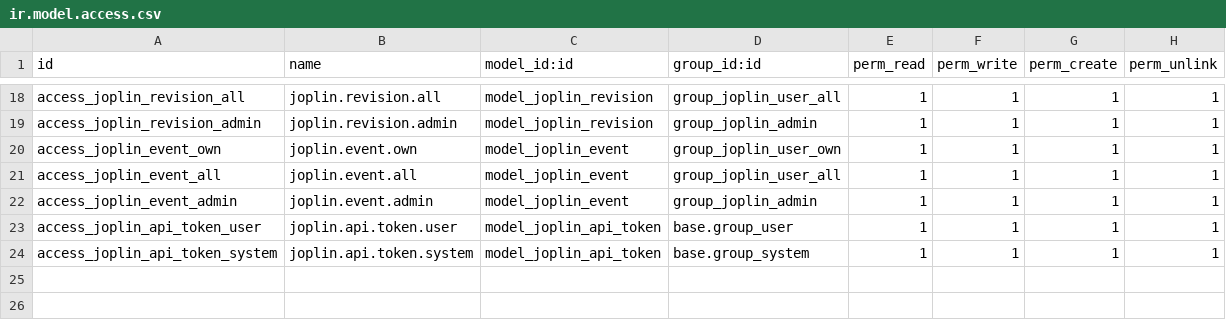
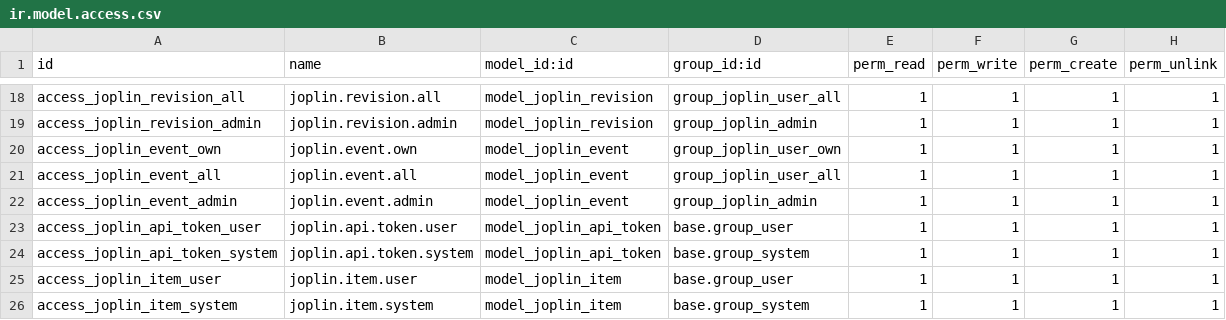
Before and after one commit to vertelab/odoo-knowledge, a CSV file: knowledge_joplin/security/ir.model.access.csv, drawn as a sheet; only a part is shown, gaps mark what is left out.

Commit message:
knowledge_joplin: errors with sync fixed

```diff
--- a/knowledge_joplin/security/ir.model.access.csv
+++ b/knowledge_joplin/security/ir.model.access.csv
@@ -24 +24,3 @@ access_joplin_api_token_user,joplin.api.token.user,model_joplin_api_token,base.g
 access_joplin_api_token_system,joplin.api.token.system,model_joplin_api_token,base.group_system,1,1,1,1
+access_joplin_item_user,joplin.item.user,model_joplin_item,base.group_user,1,1,1,1
+access_joplin_item_system,joplin.item.system,model_joplin_item,base.group_system,1,1,1,1
```
Also changed, not shown: 3 other files.
